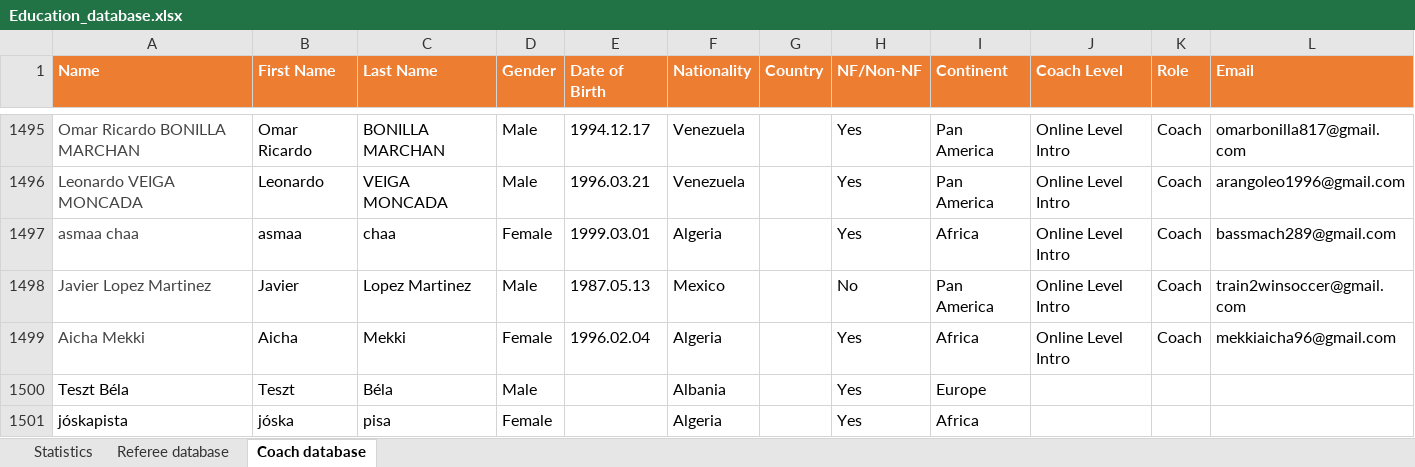
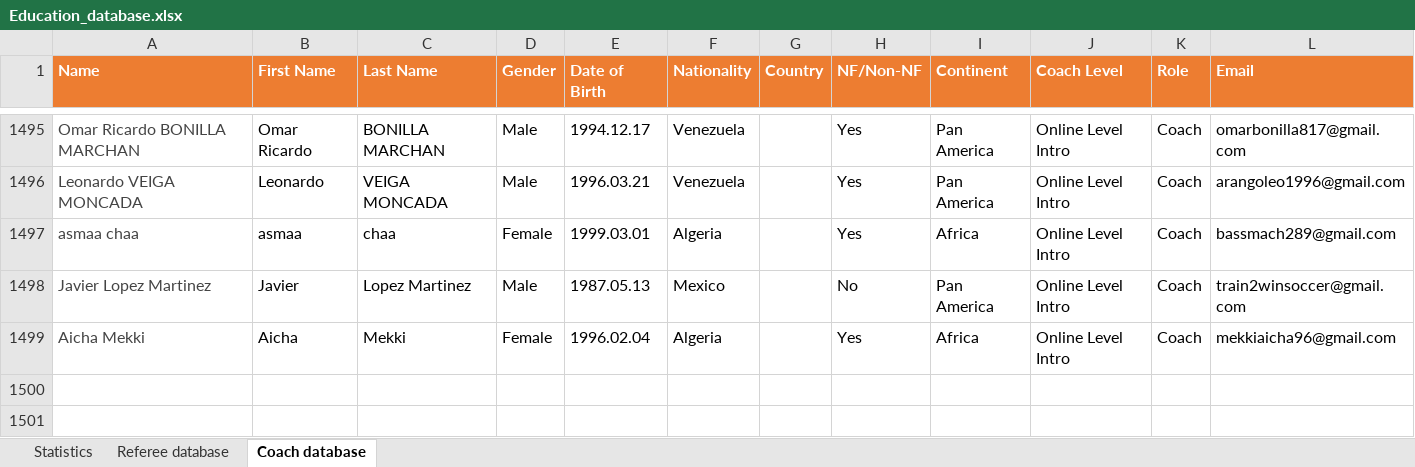
Before and after one commit to basketking/FITEQ-Education-Database, an Excel workbook: Education_database.xlsx, sheet Coach database, drawn as a sheet; only a part is shown, gaps mark what is left out; values as stored, in another font and other column widths than the file's, no borders; table styles not drawn; the diff names each change by its address in the sheet, - before the commit and + after, or states it on an @@ line.

Commit message:
Add files via upload

```diff
--- a/Education_database.xlsx (sheet Coach database)
+++ b/Education_database.xlsx (sheet Coach database)
-row 1500: Teszt Béla | Teszt | Béla | Male |  | Albania |  | Yes | Europe
-row 1501: jóskapista | jóska | pisa | Female |  | Algeria |  | Yes | Africa
```
